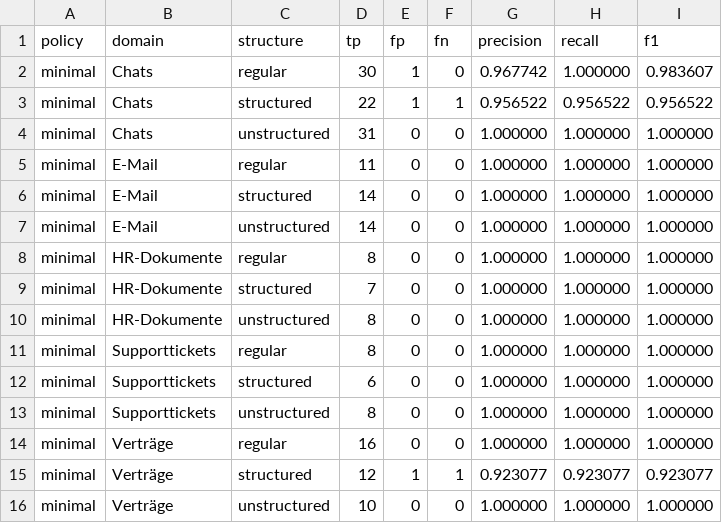
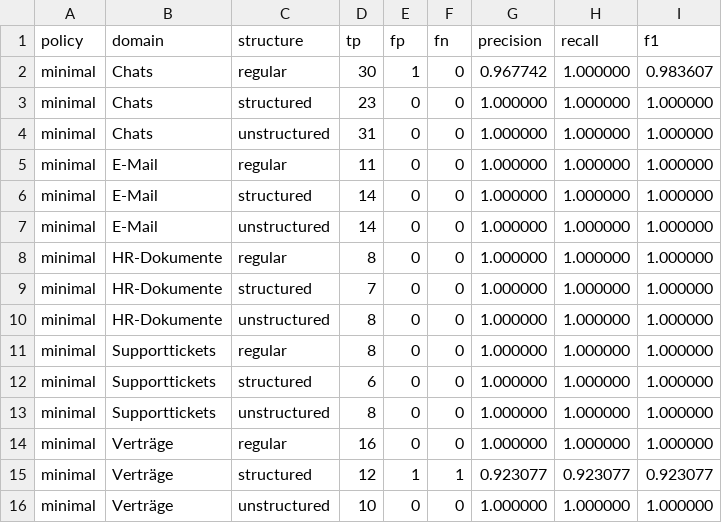
Before and after one commit to Hujary/anonymizer, a CSV file: evaluation/result/flair_ner_german_large/postprocess_off/minimal/csv/domain_structure.csv, drawn as a sheet.

```diff
--- a/evaluation/result/flair_ner_german_large/postprocess_off/minimal/csv/domain_structure.csv
+++ b/evaluation/result/flair_ner_german_large/postprocess_off/minimal/csv/domain_structure.csv
@@ -2,3 +2,3 @@ policy,domain,structure,tp,fp,fn,precision,recall,f1
 minimal,Chats,regular,30,1,0,0.967742,1.000000,0.983607
-minimal,Chats,structured,22,1,1,0.956522,0.956522,0.956522
+minimal,Chats,structured,23,0,0,1.000000,1.000000,1.000000
 minimal,Chats,unstructured,31,0,0,1.000000,1.000000,1.000000
```
Also changed, not shown: evaluation/result/flair_ner_german_large/postprocess_off/minimal/csv/dataset.csv, evaluation/result/flair_ner_german_large/postprocess_off/minimal/csv/domain.csv, 53 other files.
